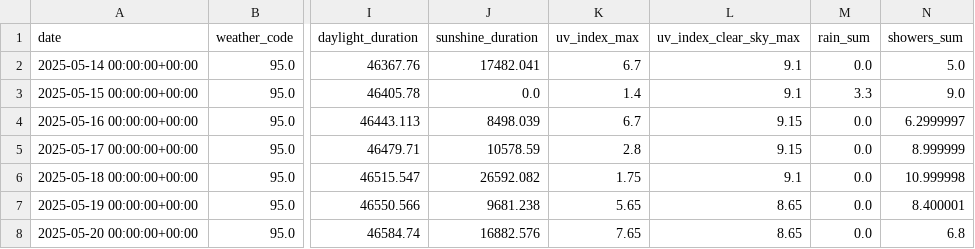
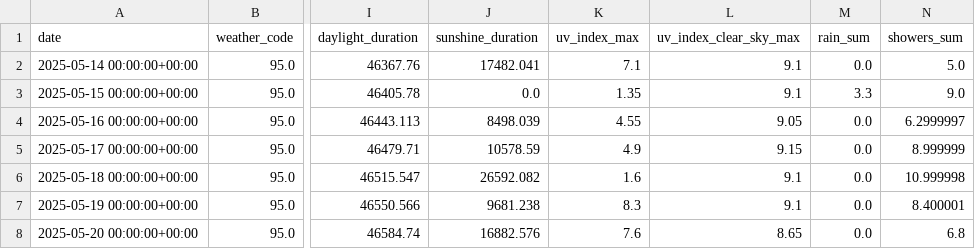
Before and after one commit to mmdt-data-engineering/myanmar-weather, a CSV file: output/open_meteo_daily.csv, drawn as a sheet; only a part is shown, gaps mark what is left out; the diff names each change by its address in the sheet, - before the commit and + after, or states it on an @@ line.

Commit message:
open meteo daily sample response

```diff
--- a/output/open_meteo_daily.csv
+++ b/output/open_meteo_daily.csv
-K2 (uv_index_max): 6.7
+K2 (uv_index_max): 7.1
-K3 (uv_index_max): 1.4
+K3 (uv_index_max): 1.35
-K4 (uv_index_max): 6.7
+K4 (uv_index_max): 4.55
-L4 (uv_index_clear_sky_max): 9.15
+L4 (uv_index_clear_sky_max): 9.05
-K5 (uv_index_max): 2.8
+K5 (uv_index_max): 4.9
-K6 (uv_index_max): 1.75
+K6 (uv_index_max): 1.6
-K7 (uv_index_max): 5.65
+K7 (uv_index_max): 8.3
-L7 (uv_index_clear_sky_max): 8.65
+L7 (uv_index_clear_sky_max): 9.1
-K8 (uv_index_max): 7.65
+K8 (uv_index_max): 7.6
```
Also changed, not shown: 3 other files.
